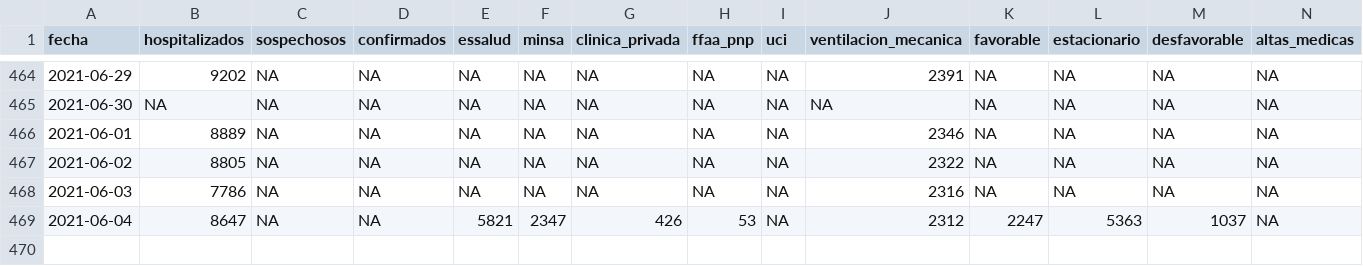
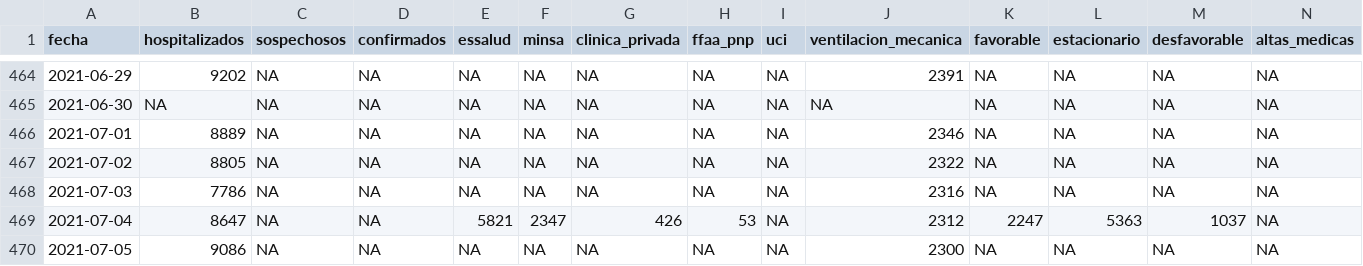
Before and after one commit to jmcastagnetto/covid-19-peru-data, a CSV file: datos/covid-19-peru-detalle-hospitalizados.csv, drawn as a sheet; only a part is shown, gaps mark what is left out; rows hold the shown columns only; the diff names each change by its address in the sheet, - before the commit and + after, or states it on an @@ line.

```diff
--- a/datos/covid-19-peru-detalle-hospitalizados.csv
+++ b/datos/covid-19-peru-detalle-hospitalizados.csv
-A466 (fecha): 2021-06-01
+A466 (fecha): 2021-07-01
-A467 (fecha): 2021-06-02
+A467 (fecha): 2021-07-02
-A468 (fecha): 2021-06-03
+A468 (fecha): 2021-07-03
-A469 (fecha): 2021-06-04
+A469 (fecha): 2021-07-04
+row 470: 2021-07-05 | 9086 | NA | NA | NA | NA | NA | NA | NA | 2300 | NA | NA | NA | NA
```
Also changed, not shown: datos/covid-19-peru-camas-uci.csv, datos/covid-19-peru-data.csv, 9 other files.
